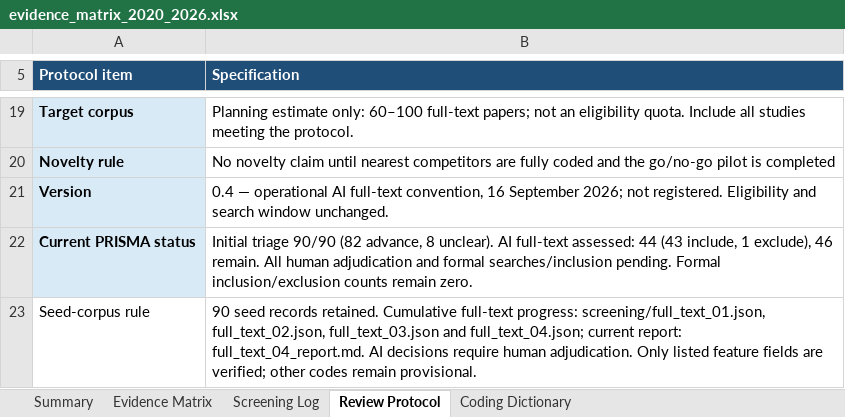
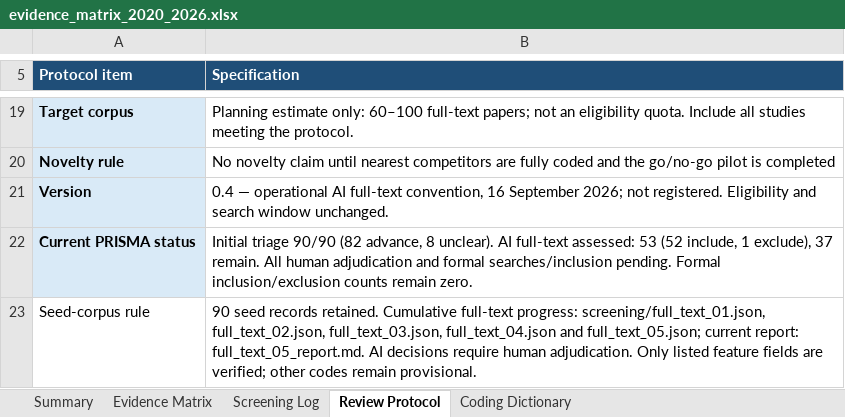
Before and after one commit to Watchman77/reliable-reconstruction-under-mismatch, an Excel workbook: literature/evidence_matrix_2020_2026.xlsx, sheet Review Protocol, drawn as a sheet; only a part is shown, gaps mark what is left out; values as stored, in another font and other column widths than the file's, no borders; the diff names each change by its address in the sheet, - before the commit and + after, or states it on an @@ line.

Commit message:
Complete fifth full-text checkpoint: 53 of 90 assessed
Add nine source-backed AI eligibility recommendations with inspected versions,
reading extent, criterion-level evidence and selected verified feature fields.
Distinguish degradation representations, physical point estimates, posterior
sampling and calibrated reliability; keep novelty unestablished.

Correct the earlier P017 retrieval locator explicitly while preserving its
pending status and historical log. Record successful alternate retrievals and
remaining access/version follow-ups. Keep user-side tasks deferred.

Synchronize the matrix, tracker and 90-reference exports. Validate formula
behavior, unchanged metadata, native workbook objects and rendered ranges.
Preserve previous decisions, all seed IDs and formal inclusion counters.

```diff
--- a/literature/evidence_matrix_2020_2026.xlsx (sheet Review Protocol)
+++ b/literature/evidence_matrix_2020_2026.xlsx (sheet Review Protocol)
-B22 (Specification): …full-text assessed: 44 (43 include, 1 exclude), 46 remain. All…
+B22 (Specification): …full-text assessed: 53 (52 include, 1 exclude), 37 remain. All…
-B23 (Specification): …screening/full_text_01.json, full_text_02.json, full_text_03.json and full_text_04.json; current report: full_text_04_report.md. AI decisions…
+B23 (Specification): …screening/full_text_01.json, full_text_02.json, full_text_03.json, full_text_04.json and full_text_05.json; current report: full_text_05_report.md. AI decisions…
```
Also changed, not shown: sheet Evidence Matrix, sheet Screening Log, sheet Summary, charts or pictures, 13 other files.
